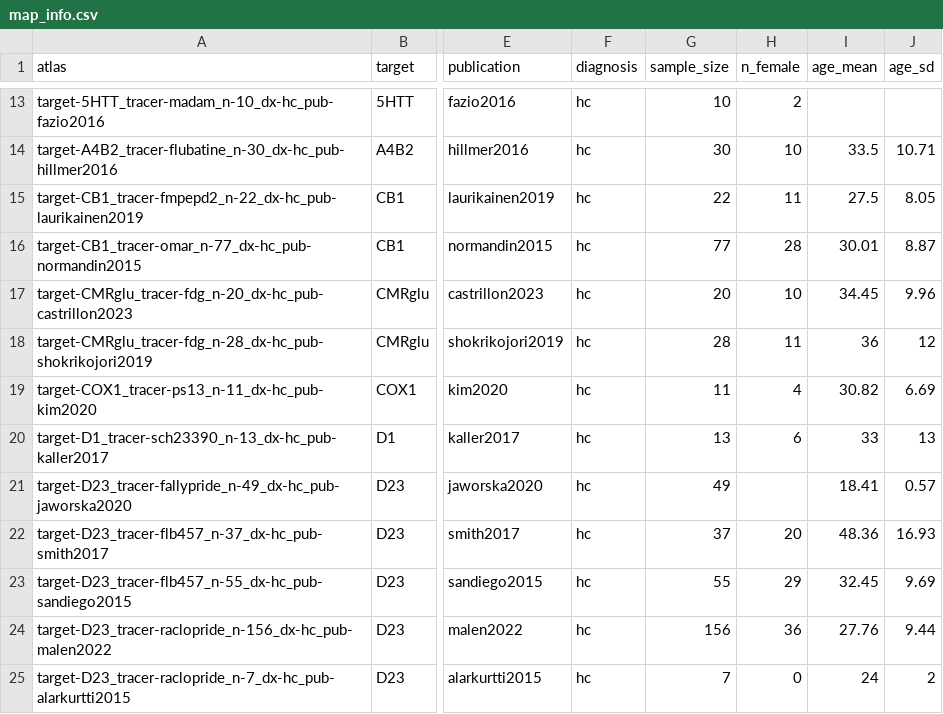
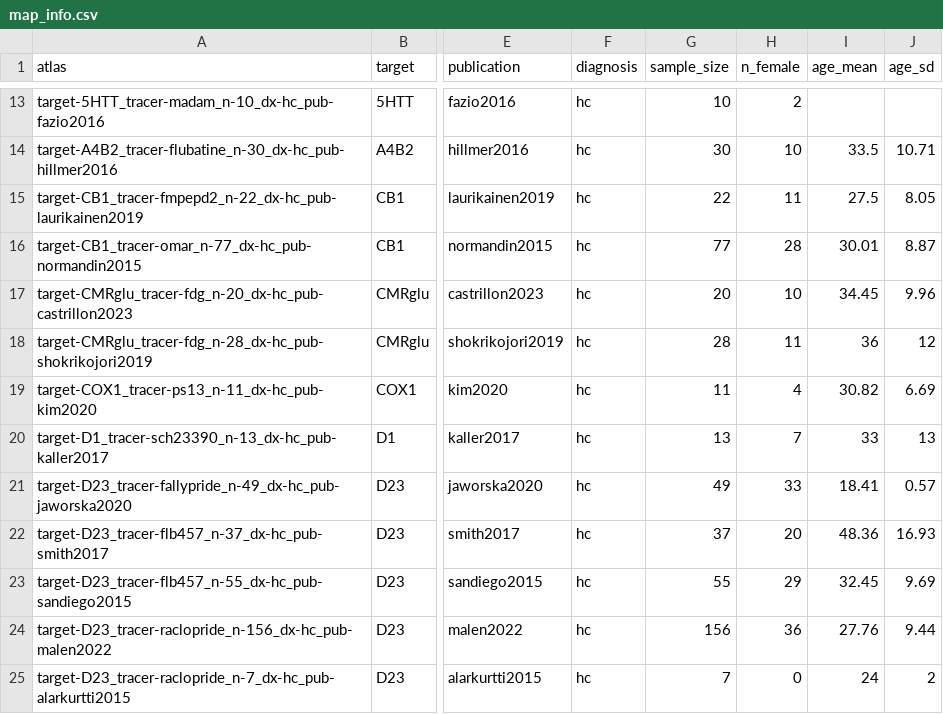
Before and after one commit to LeonDLotter/NiSpace-data, a CSV file: reference/pet/map_info.csv, drawn as a sheet; only a part is shown, gaps mark what is left out; the diff covers the shown part only; the diff names each change by its address in the sheet, - before the commit and + after, or states it on an @@ line.

Commit message:
FIX: corrections to PET metadata table

```diff
--- a/reference/pet/map_info.csv
+++ b/reference/pet/map_info.csv
-H20 (n_female): 6
+H20 (n_female): 7
-H21 (n_female): (empty)
+H21 (n_female): 33
```
Also changed, not shown: 6 edited cells elsewhere in this file, 1 other file.
